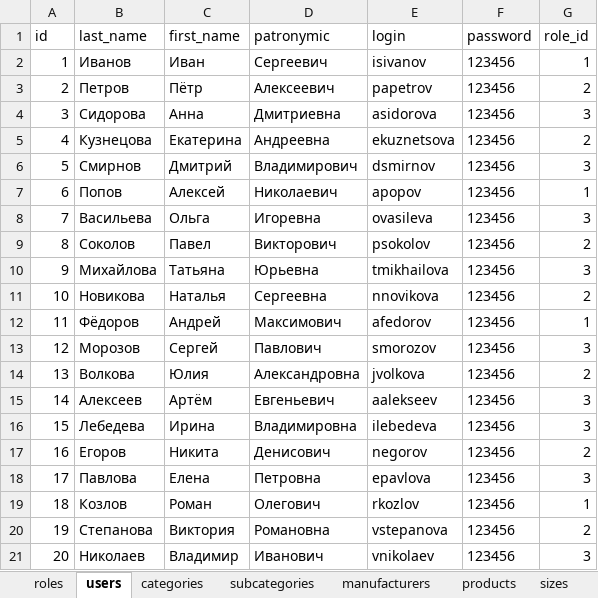
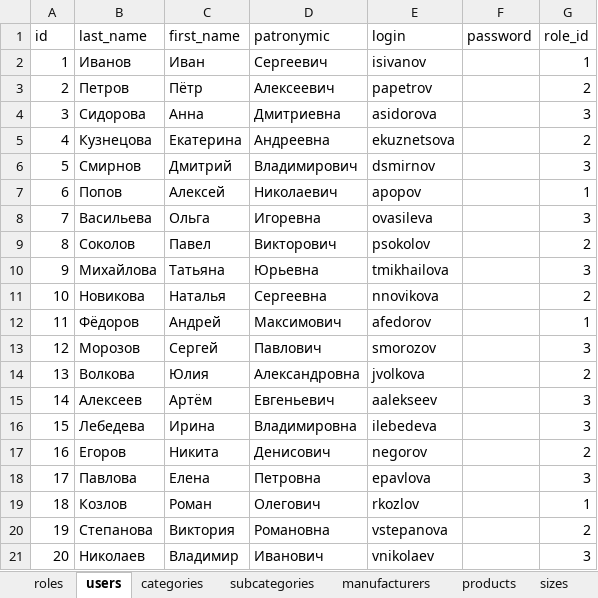
Before and after one commit to des1528/test, an Excel workbook: chudo_obuv/Excel_3НФ.xlsx, sheet users, drawn as a sheet; values as stored, in another font and other column widths than the file's, no borders; the diff names each change by its address in the sheet, - before the commit and + after, or states it on an @@ line.

```diff
--- a/chudo_obuv/Excel_3НФ.xlsx (sheet users)
+++ b/chudo_obuv/Excel_3НФ.xlsx (sheet users)
-F2:F21 (password): 123456
+F2:F21 (password): (empty)
```
Also changed, not shown: 3 other files.
